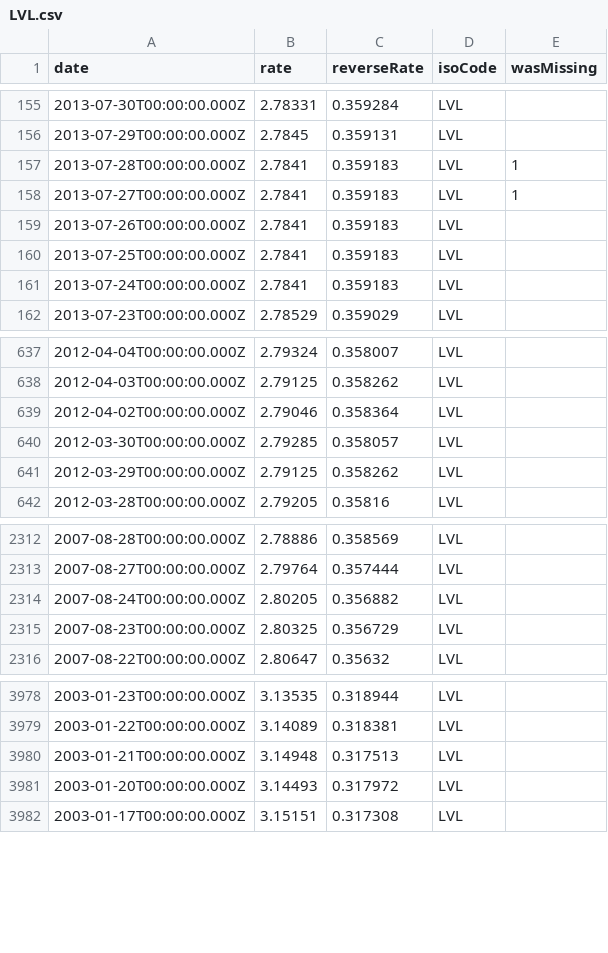
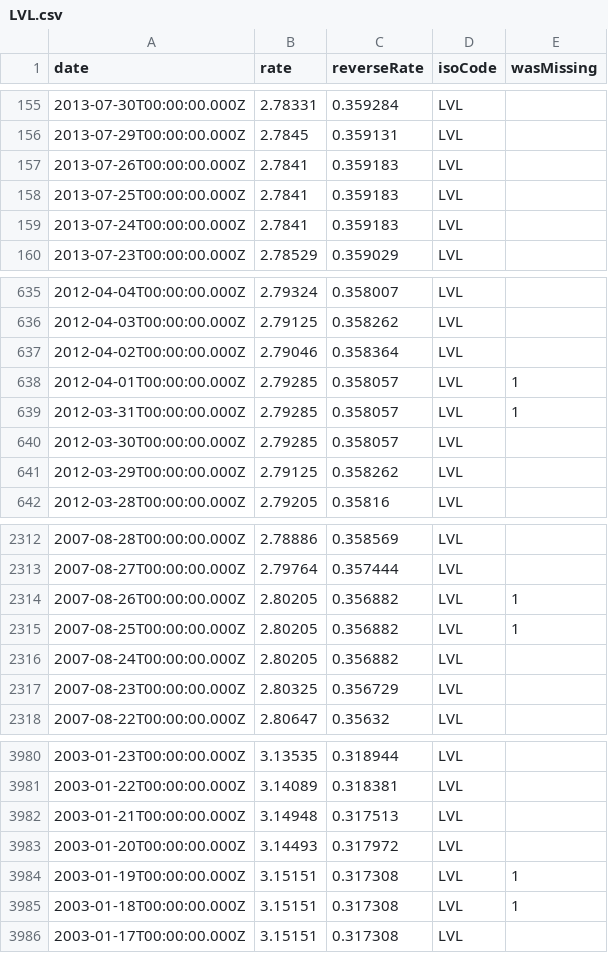
Before and after one commit to LubomirGeorgiev/bnb-currency-exchange-rates, a CSV file: data/LVL.csv, drawn as a sheet; only a part is shown, gaps mark what is left out.

Commit message:
Update exchange rates

```diff
--- a/data/LVL.csv
+++ b/data/LVL.csv
@@ -156,4 +156,2 @@
 "2013-07-29T00:00:00.000Z","2.7845","0.359131","LVL",
-"2013-07-28T00:00:00.000Z","2.7841","0.359183","LVL",1
-"2013-07-27T00:00:00.000Z","2.7841","0.359183","LVL",1
 "2013-07-26T00:00:00.000Z","2.7841","0.359183","LVL",
@@ -639,2 +637,4 @@
 "2012-04-02T00:00:00.000Z","2.79046","0.358364","LVL",
+"2012-04-01T00:00:00.000Z","2.79285","0.358057","LVL",1
+"2012-03-31T00:00:00.000Z","2.79285","0.358057","LVL",1
 "2012-03-30T00:00:00.000Z","2.79285","0.358057","LVL",
@@ -2313,2 +2313,4 @@
 "2007-08-27T00:00:00.000Z","2.79764","0.357444","LVL",
+"2007-08-26T00:00:00.000Z","2.80205","0.356882","LVL",1
+"2007-08-25T00:00:00.000Z","2.80205","0.356882","LVL",1
 "2007-08-24T00:00:00.000Z","2.80205","0.356882","LVL",
@@ -3981,2 +3983,4 @@
 "2003-01-20T00:00:00.000Z","3.14493","0.317972","LVL",
+"2003-01-19T00:00:00.000Z","3.15151","0.317308","LVL",1
+"2003-01-18T00:00:00.000Z","3.15151","0.317308","LVL",1
 "2003-01-17T00:00:00.000Z","3.15151","0.317308","LVL",
```
Also changed, not shown: data/CYP.csv, data/EEK.csv, 39 other files.
